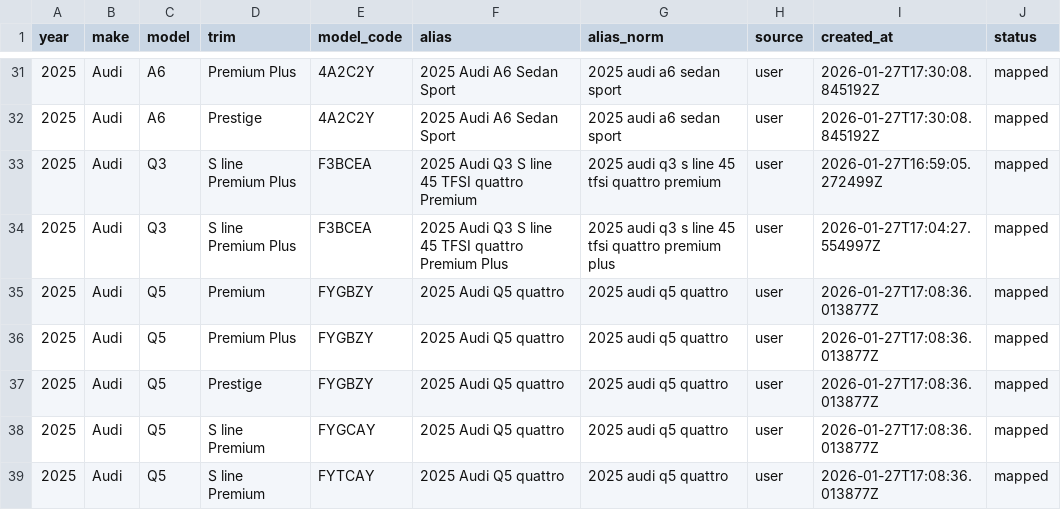
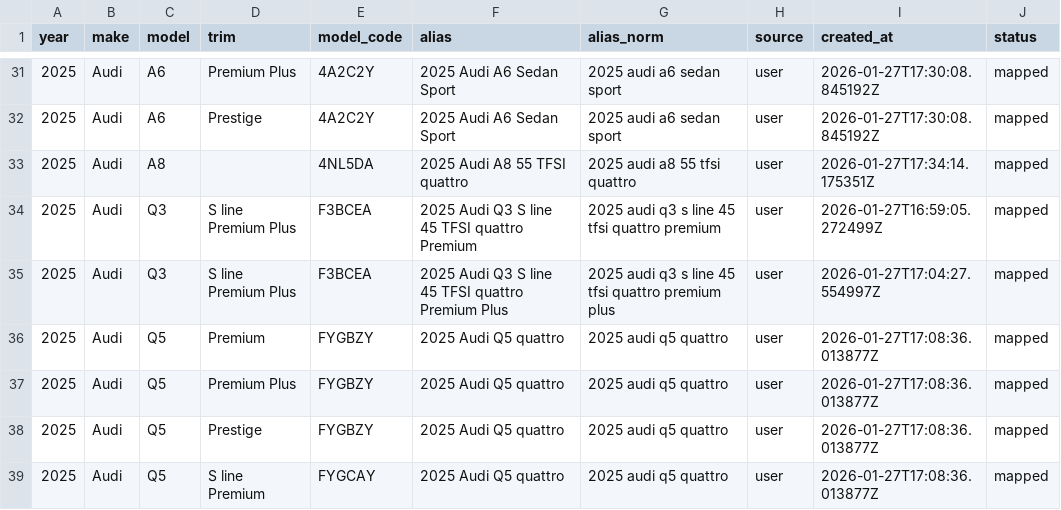
Before and after one commit to klb-text/map, a CSV file: Aliases.csv, drawn as a sheet; only a part is shown, gaps mark what is left out; the shorter side is filled out with more unchanged rows; the diff names each change by its address in the sheet, - before the commit and + after, or states it on an @@ line.

Commit message:
chore(mappings): upsert 1 row(s) via AFF UI - 1769535254.4416382

```diff
--- a/Aliases.csv
+++ b/Aliases.csv
+row 33: 2025 | Audi | A8 |  | 4NL5DA | 2025 Audi A8 55 TFSI quattro | 2025 audi a8 55 tfsi quattro | user | 2026-01-27T17:34:14.175351Z | mapped
```
